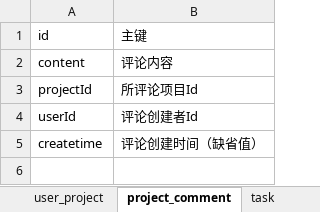
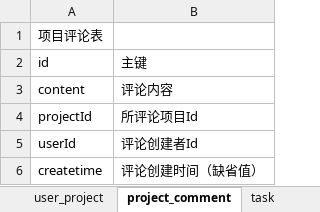
Before and after one commit to zhanglun/TeamCoop, an Excel workbook: db/dev/表结构设计.xlsx, sheet project_comment, drawn as a sheet; values as stored, in another font and other column widths than the file's, no borders; the diff names each change by its address in the sheet, - before the commit and + after, or states it on an @@ line.

```diff
--- a/db/dev/表结构设计.xlsx (sheet project_comment)
+++ b/db/dev/表结构设计.xlsx (sheet project_comment)
+row 1: 项目评论表
```
Also changed, not shown: sheet department, sheet user_department, sheet user_project, sheet task_comment, sheet task, sheet user, 1 more sheet, 3 other files.
